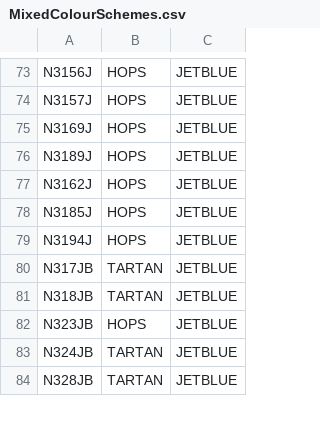
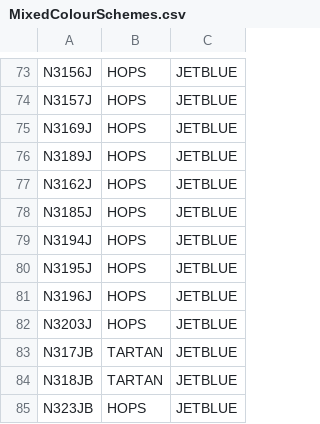
Before and after one commit to rikgale/ICAOList, a CSV file: MixedColourSchemes.csv, drawn as a sheet; only a part is shown, gaps mark what is left out; the shorter side is filled out with more unchanged rows; the diff names each change by its address in the sheet, - before the commit and + after, or states it on an @@ line.

Commit message:
Update MixedColourSchemes.csv

```diff
--- a/MixedColourSchemes.csv
+++ b/MixedColourSchemes.csv
+row 80: N3195J | HOPS | JETBLUE
+row 81: N3196J | HOPS | JETBLUE
+row 82: N3203J | HOPS | JETBLUE
```
